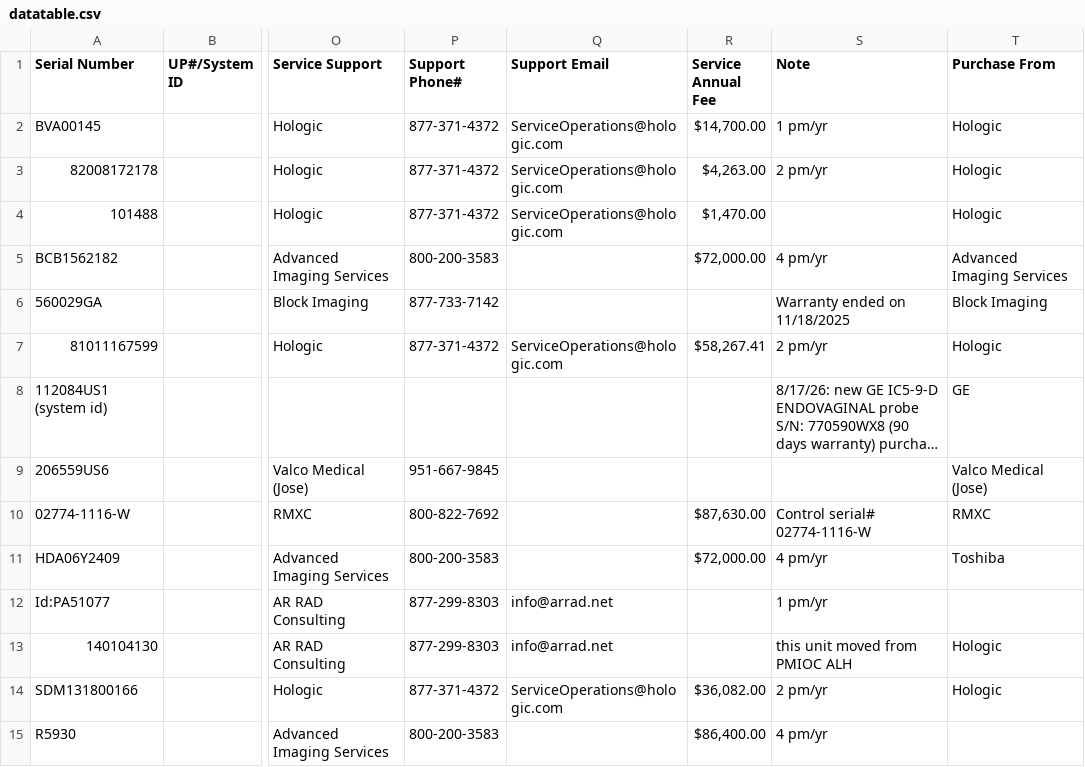
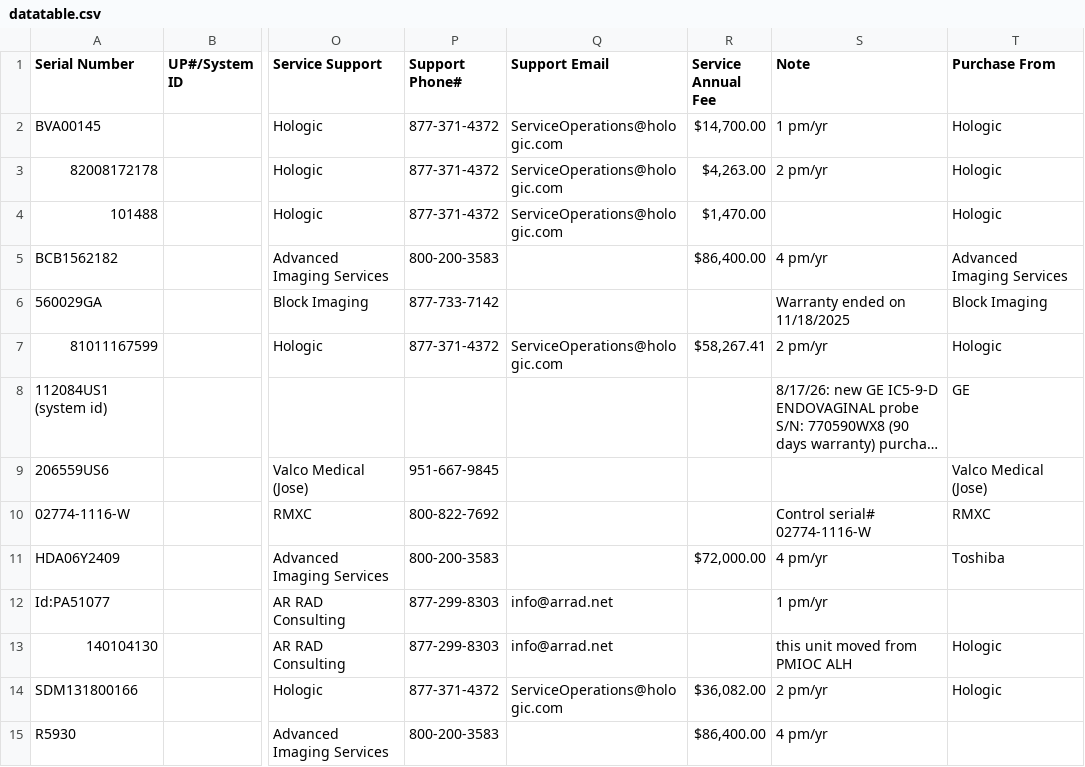
Before and after one commit to dmgastrana/Information-Testing, a CSV file: datatable.csv, drawn as a sheet; only a part is shown, gaps mark what is left out; long unchanged cells end in …; the diff covers the shown part only; the diff names each change by its address in the sheet, - before the commit and + after, or states it on an @@ line.

```diff
--- a/datatable.csv
+++ b/datatable.csv
-R5 (Service Annual Fee): $72,000.00
+R5 (Service Annual Fee): $86,400.00
-R10 (Service Annual Fee): $87,630.00
+R10 (Service Annual Fee): (empty)
```
Also changed, not shown: 17 edited cells elsewhere in this file.
